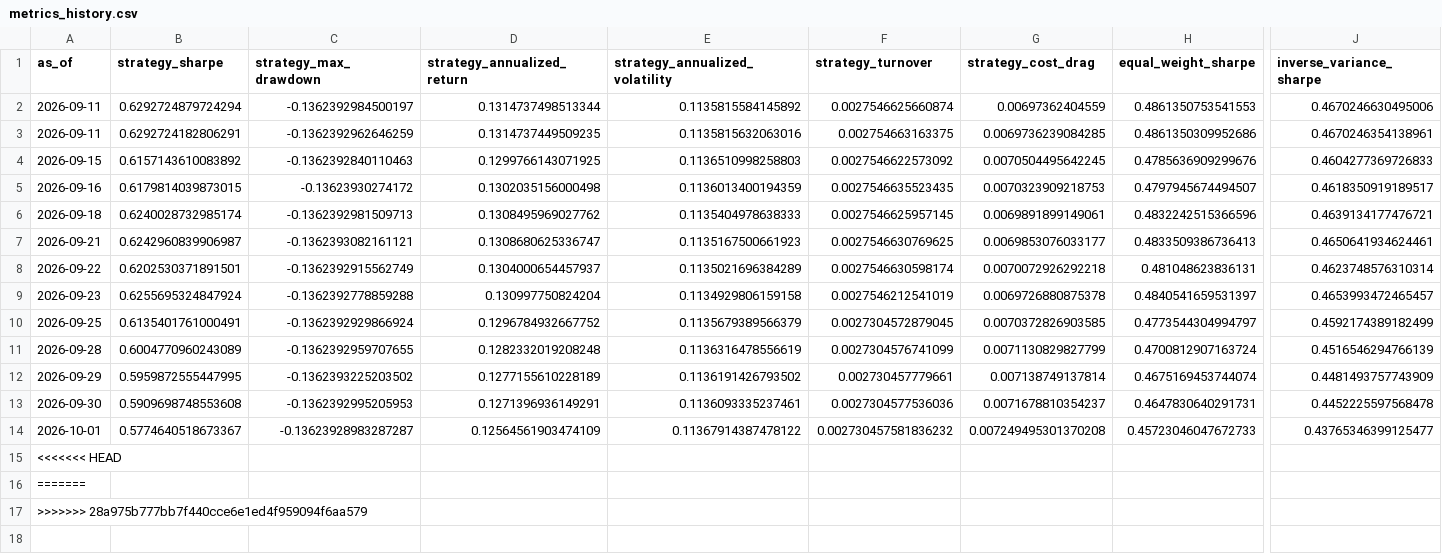
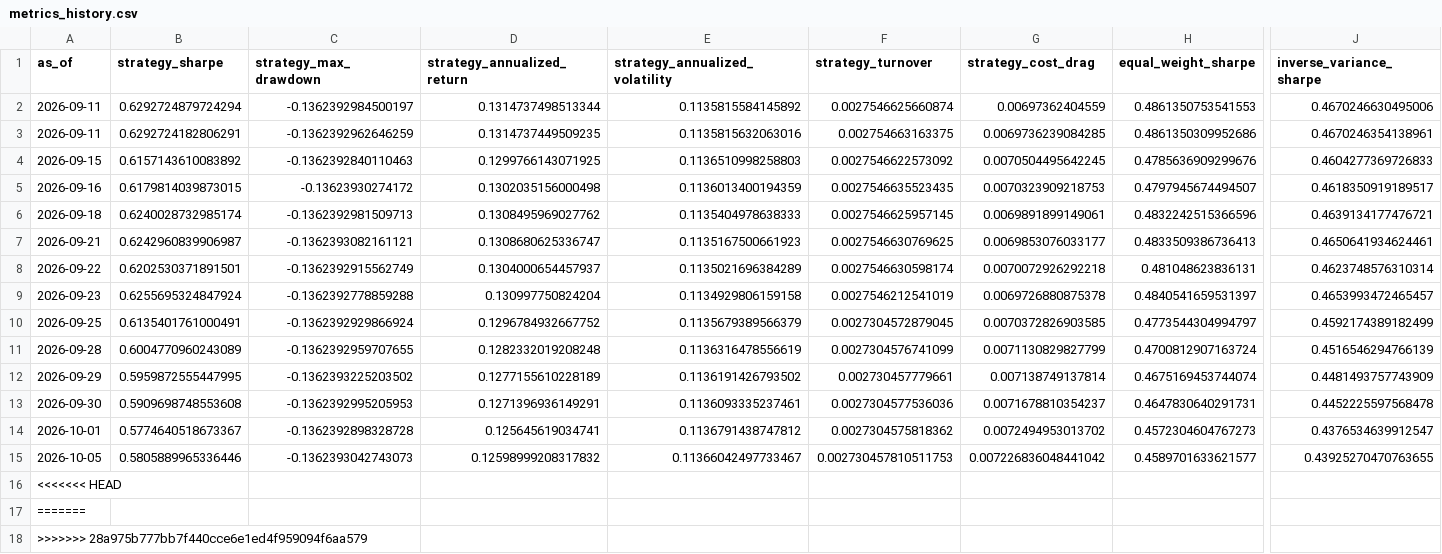
Before and after one commit to shrishaanth/Syntropy, a CSV file: data/outputs/history/metrics_history.csv, drawn as a sheet; only a part is shown, gaps mark what is left out; rows hold the shown columns only; the diff covers the shown part only; the diff names each change by its address in the sheet, - before the commit and + after, or states it on an @@ line.

```diff
--- a/data/outputs/history/metrics_history.csv
+++ b/data/outputs/history/metrics_history.csv
-C14 (strategy_max_drawdown): -0.13623928983287287
+C14 (strategy_max_drawdown): -0.1362392898328728
-D14 (strategy_annualized_return): 0.12564561903474109
+D14 (strategy_annualized_return): 0.125645619034741
-E14 (strategy_annualized_volatility): 0.11367914387478122
+E14 (strategy_annualized_volatility): 0.1136791438747812
-F14 (strategy_turnover): 0.002730457581836232
+F14 (strategy_turnover): 0.0027304575818362
-G14 (strategy_cost_drag): 0.007249495301370208
+G14 (strategy_cost_drag): 0.0072494953013702
-H14 (equal_weight_sharpe): 0.45723046047672733
+H14 (equal_weight_sharpe): 0.4572304604767273
-J14 (inverse_variance_sharpe): 0.43765346399125477
+J14 (inverse_variance_sharpe): 0.4376534639912547
+row 15: 2026-10-05 | 0.5805889965336446 | -0.1362393042743073 | 0.12598999208317832 | 0.11366042497733467 | 0.002730457810511753 | 0.007226836048441042 | 0.4589701633621577 | 0.43925270470763655
```
Also changed, not shown: 1 edited cell elsewhere in this file, 3 other files.
